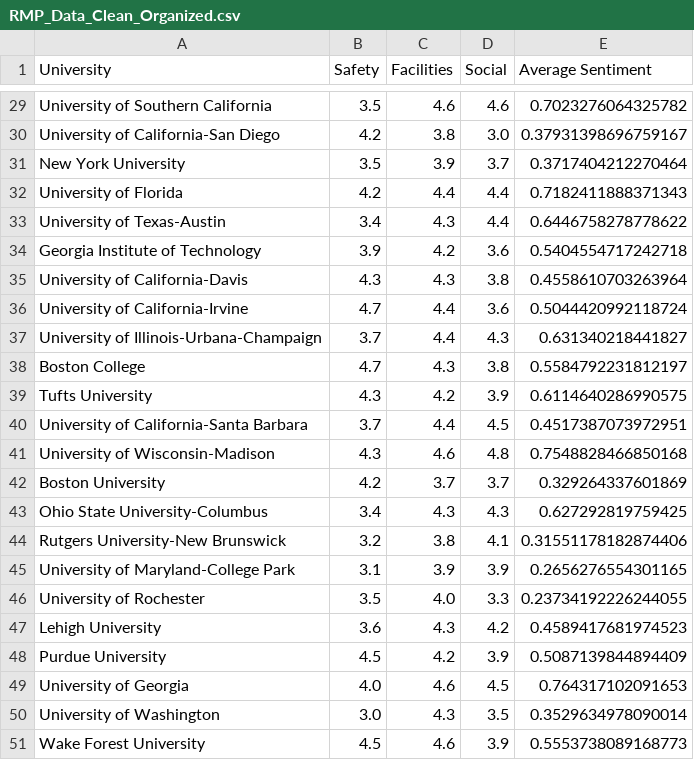
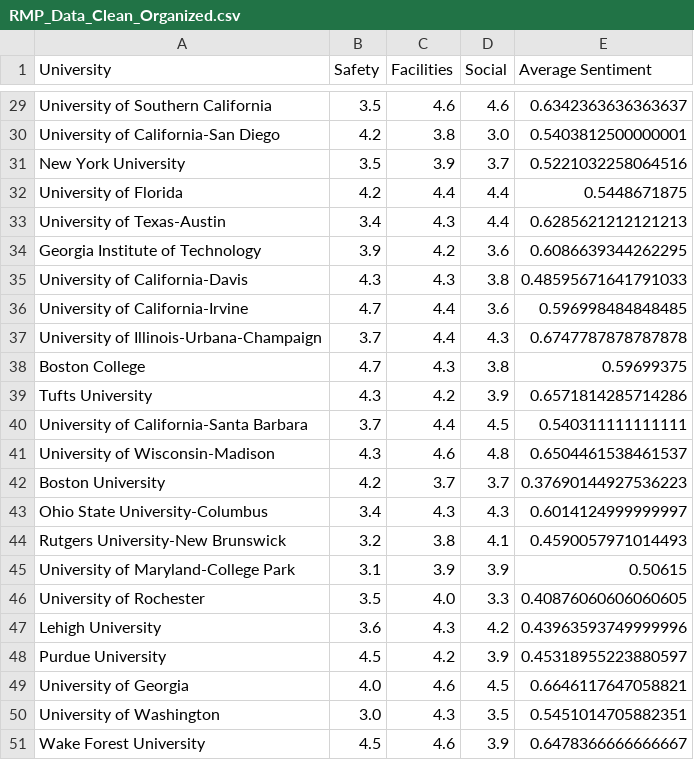
Before and after one commit to Jeanff02/CME538_Byte_Me_Big_Project, a CSV file: RMP_Data_Clean_Organized.csv, drawn as a sheet; only a part is shown, gaps mark what is left out; the diff covers the shown part only; the diff names each change by its address in the sheet, - before the commit and + after, or states it on an @@ line.

```diff
--- a/RMP_Data_Clean_Organized.csv
+++ b/RMP_Data_Clean_Organized.csv
-E29 (Average Sentiment): 0.7023276064325782
+E29 (Average Sentiment): 0.6342363636363637
-E30 (Average Sentiment): 0.37931398696759167
+E30 (Average Sentiment): 0.5403812500000001
-E31 (Average Sentiment): 0.3717404212270464
+E31 (Average Sentiment): 0.5221032258064516
-E32 (Average Sentiment): 0.7182411888371343
+E32 (Average Sentiment): 0.5448671875
-E33 (Average Sentiment): 0.6446758278778622
+E33 (Average Sentiment): 0.6285621212121213
-E34 (Average Sentiment): 0.5404554717242718
+E34 (Average Sentiment): 0.6086639344262295
-E35 (Average Sentiment): 0.4558610703263964
+E35 (Average Sentiment): 0.48595671641791033
-E36 (Average Sentiment): 0.5044420992118724
+E36 (Average Sentiment): 0.596998484848485
-E37 (Average Sentiment): 0.631340218441827
+E37 (Average Sentiment): 0.6747787878787878
-E38 (Average Sentiment): 0.5584792231812197
+E38 (Average Sentiment): 0.59699375
-E39 (Average Sentiment): 0.6114640286990575
+E39 (Average Sentiment): 0.6571814285714286
-E40 (Average Sentiment): 0.4517387073972951
+E40 (Average Sentiment): 0.540311111111111
-E41 (Average Sentiment): 0.7548828466850168
+E41 (Average Sentiment): 0.6504461538461537
-E42 (Average Sentiment): 0.329264337601869
+E42 (Average Sentiment): 0.37690144927536223
-E43 (Average Sentiment): 0.627292819759425
+E43 (Average Sentiment): 0.6014124999999997
-E44 (Average Sentiment): 0.31551178182874406
+E44 (Average Sentiment): 0.4590057971014493
-E45 (Average Sentiment): 0.2656276554301165
+E45 (Average Sentiment): 0.50615
-E46 (Average Sentiment): 0.23734192226244055
+E46 (Average Sentiment): 0.40876060606060605
-E47 (Average Sentiment): 0.4589417681974523
+E47 (Average Sentiment): 0.43963593749999996
-E48 (Average Sentiment): 0.5087139844894409
+E48 (Average Sentiment): 0.45318955223880597
-E49 (Average Sentiment): 0.764317102091653
+E49 (Average Sentiment): 0.6646117647058821
-E50 (Average Sentiment): 0.3529634978090014
+E50 (Average Sentiment): 0.5451014705882351
-E51 (Average Sentiment): 0.5553738089168773
+E51 (Average Sentiment): 0.6478366666666667
```
Also changed, not shown: 27 edited cells elsewhere in this file, 1 other file.
